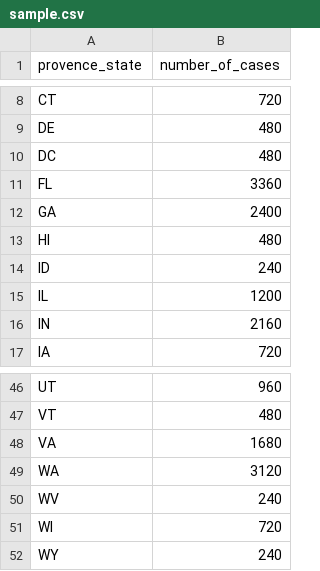
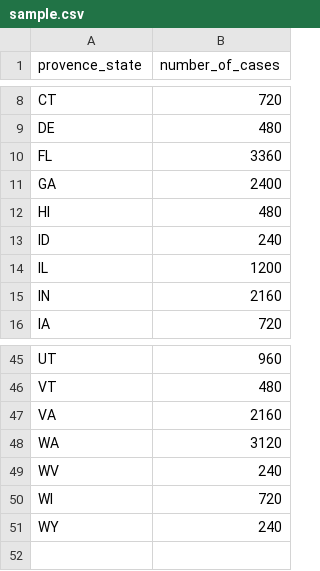
Before and after one commit to SproutSeeds/COVID-19_case_density_map, a CSV file: sample.csv, drawn as a sheet; only a part is shown, gaps mark what is left out.

```diff
--- a/sample.csv
+++ b/sample.csv
@@ -9,3 +9,2 @@ CT,720
 DE,480
-DC,480
 FL,3360
@@ -47,3 +46,3 @@ UT,960
 VT,480
-VA,1680
+VA,2160
 WA,3120
```
Also changed, not shown: 1 other file.
